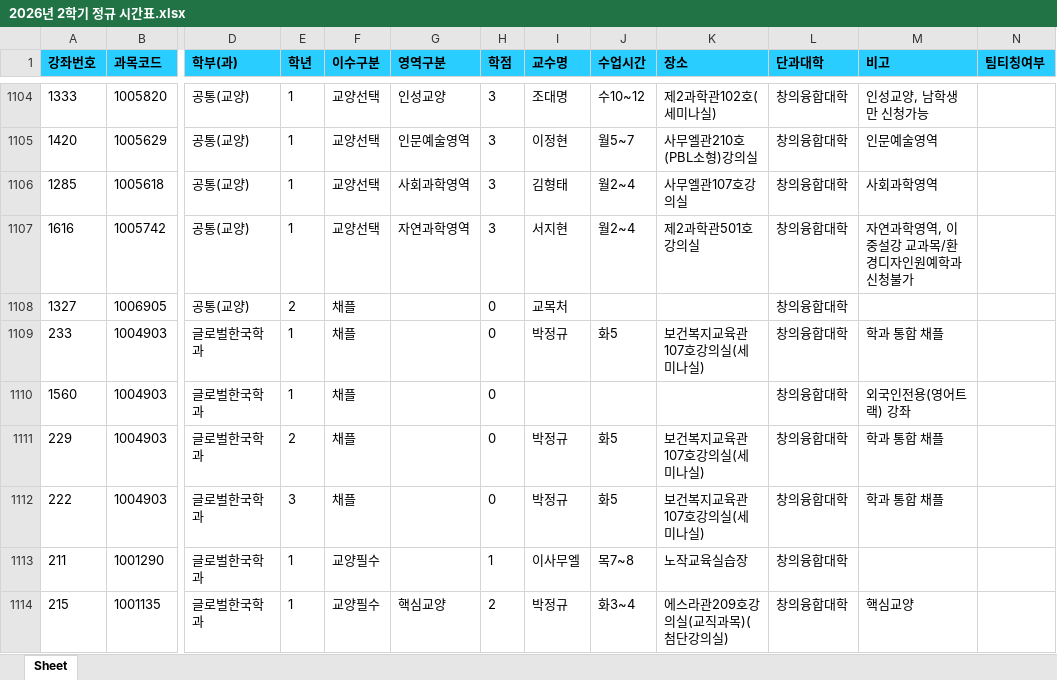
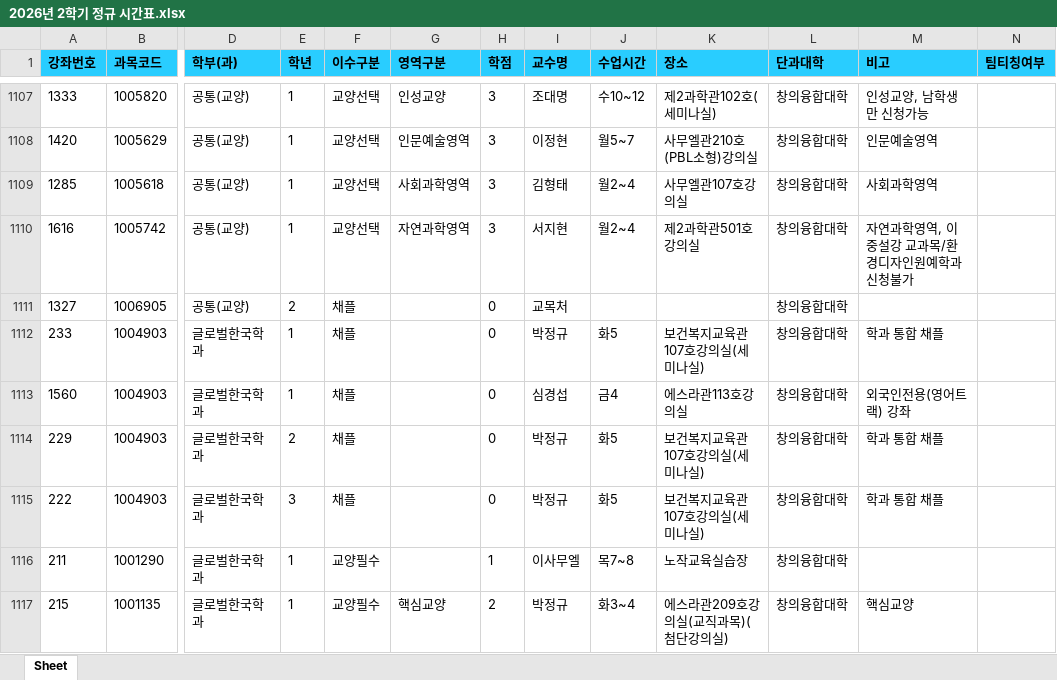
Before and after one commit to syu-kr/lecture.syu.kr-everytime, an Excel workbook: data/2026년 2학기 정규 시간표.xlsx, sheet Sheet, drawn as a sheet; only a part is shown, gaps mark what is left out; values as stored, in another font and other column widths than the file's, no borders; addresses are those after the commit; the diff covers the shown part only; the diff names each change by its address in the sheet, - before the commit and + after, or states it on an @@ line.

Commit message:
chore(data): add 2026-2 data files ('26.08.07)

```diff
--- a/data/2026년 2학기 정규 시간표.xlsx (sheet Sheet)
+++ b/data/2026년 2학기 정규 시간표.xlsx (sheet Sheet)
-I1113 (교수명): (empty)
+I1113 (교수명): 심경섭
-J1113 (수업시간): (empty)
+J1113 (수업시간): 금4
-K1113 (장소): (empty)
+K1113 (장소): 에스라관113호강의실
```
Also changed, not shown: 4 added rows and 9 edited cells elsewhere in this sheet, 1 other file.
